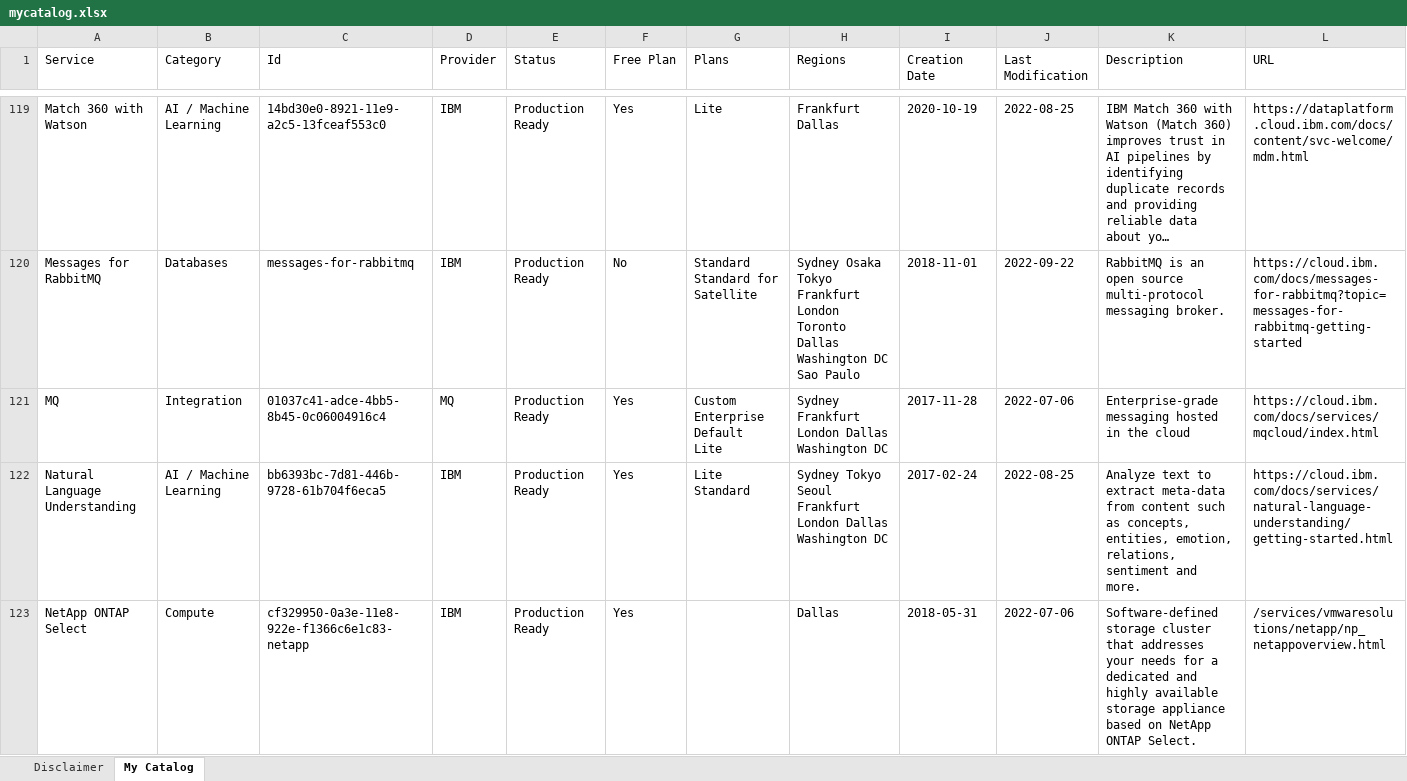
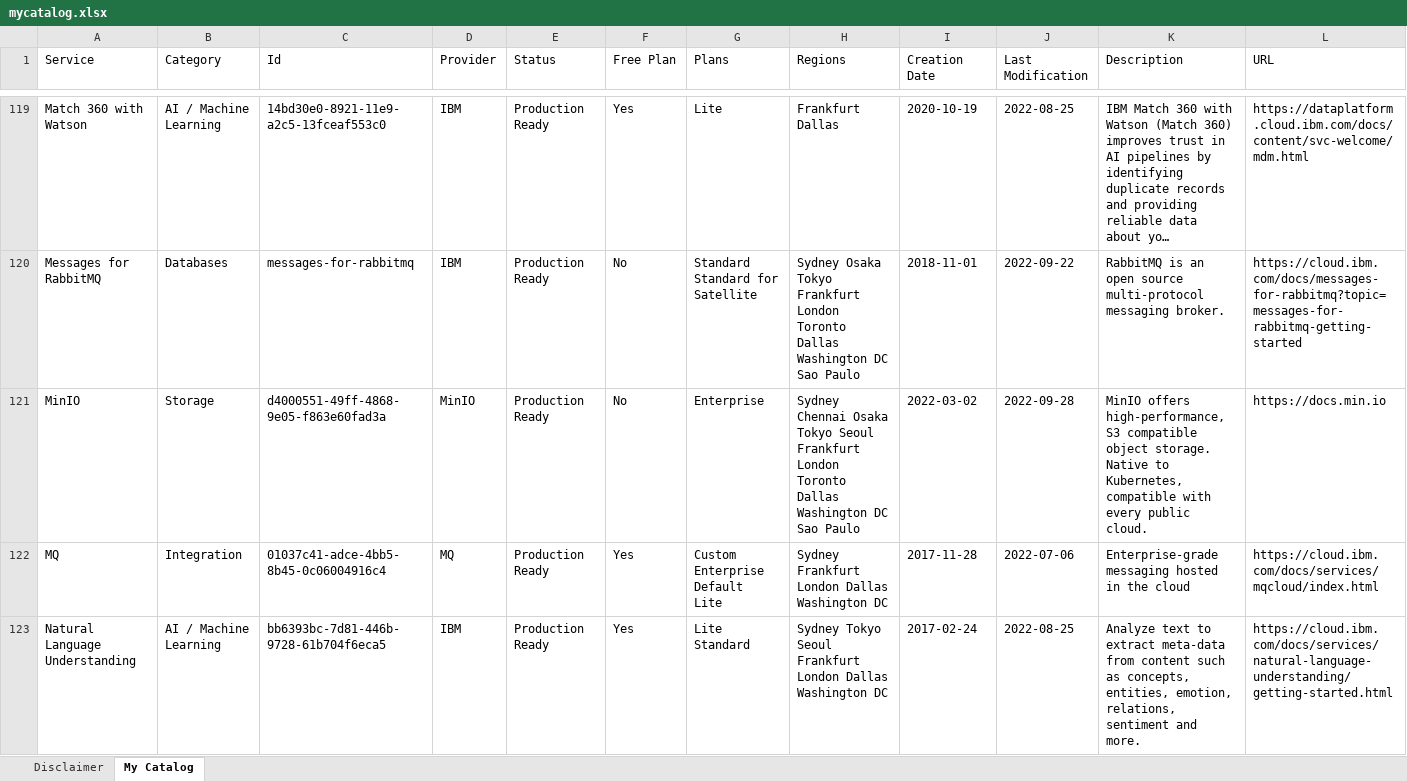
Before and after one commit to l2fprod/mycatalog, an Excel workbook: docs/generated/mycatalog.xlsx, sheet My Catalog, drawn as a sheet; only a part is shown, gaps mark what is left out; the shorter side is filled out with more unchanged rows; long unchanged cells end in …; values as stored, in another font and other column widths than the file's, no borders; rows hold the shown columns only; the diff names each change by its address in the sheet, - before the commit and + after, or states it on an @@ line.

```diff
--- a/docs/generated/mycatalog.xlsx (sheet My Catalog)
+++ b/docs/generated/mycatalog.xlsx (sheet My Catalog)
+row 121: MinIO | Storage | d4000551-49ff-4868-9e05-f863e60fad3a | MinIO | Production Ready | No | Enterprise | Sydney Chennai Osaka Tokyo Seoul Frankfurt London Toronto Dallas Washington DC Sao Paulo | 2022-03-02 | 2022-09-28 | MinIO offers high-performance, S3 compatible object storage. Native to Kubernetes, compatible with every public cloud. | https://docs.min.io
```
Also changed, not shown: 8 other files.
